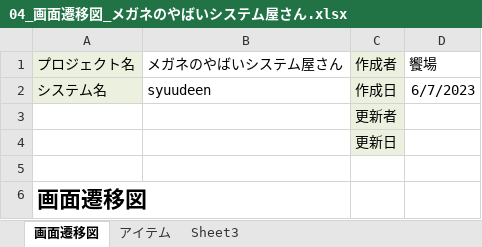
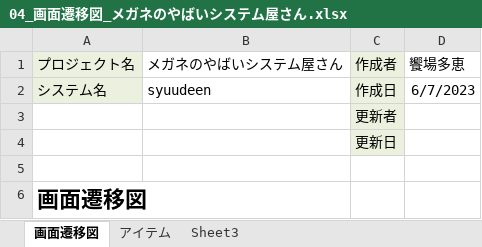
Before and after one commit to dojo2023/A-2, an Excel workbook: doc/外部設計/04_画面遷移図_メガネのやばいシステム屋さん.xlsx, sheet 画面遷移図, drawn as a sheet; values as stored, in another font and other column widths than the file's, no borders; charts and pictures not drawn; the diff names each change by its address in the sheet, - before the commit and + after, or states it on an @@ line.

Commit message:
Update 04_画面遷移図_メガネのやばいシステム屋さん.xlsx

```diff
--- a/doc/外部設計/04_画面遷移図_メガネのやばいシステム屋さん.xlsx (sheet 画面遷移図)
+++ b/doc/外部設計/04_画面遷移図_メガネのやばいシステム屋さん.xlsx (sheet 画面遷移図)
-D1: 饗場
+D1: 饗場多恵
```
Also changed, not shown: charts or pictures.
